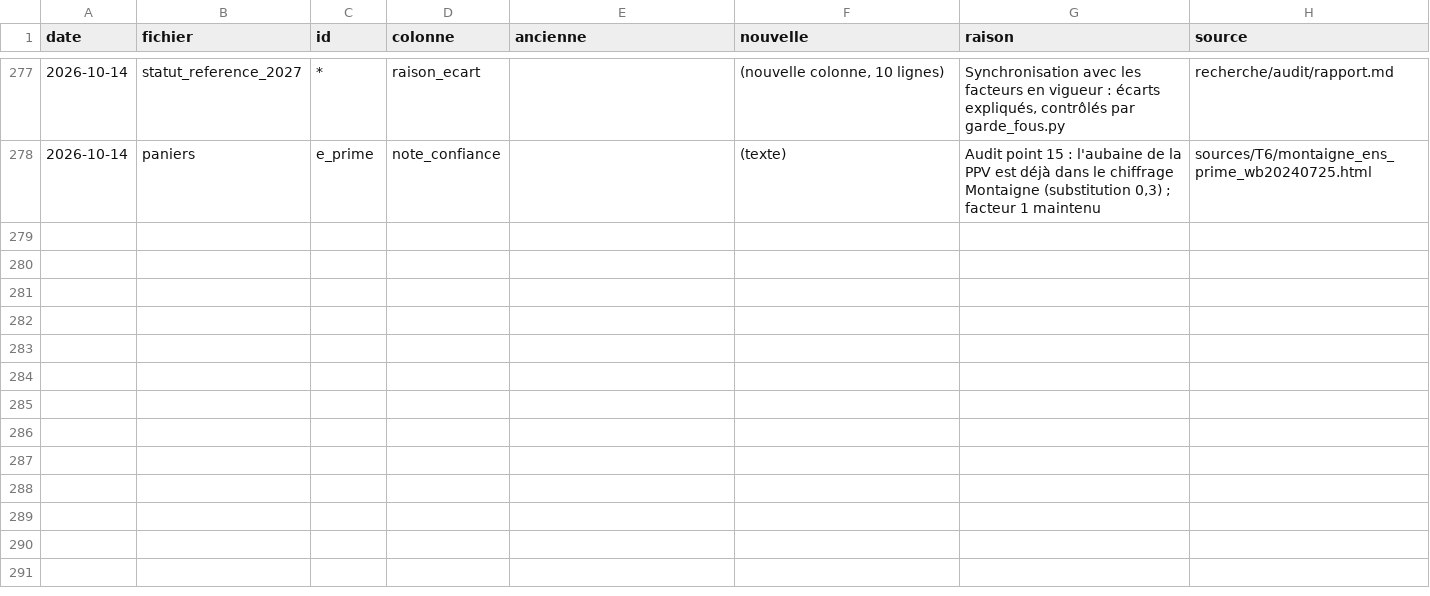
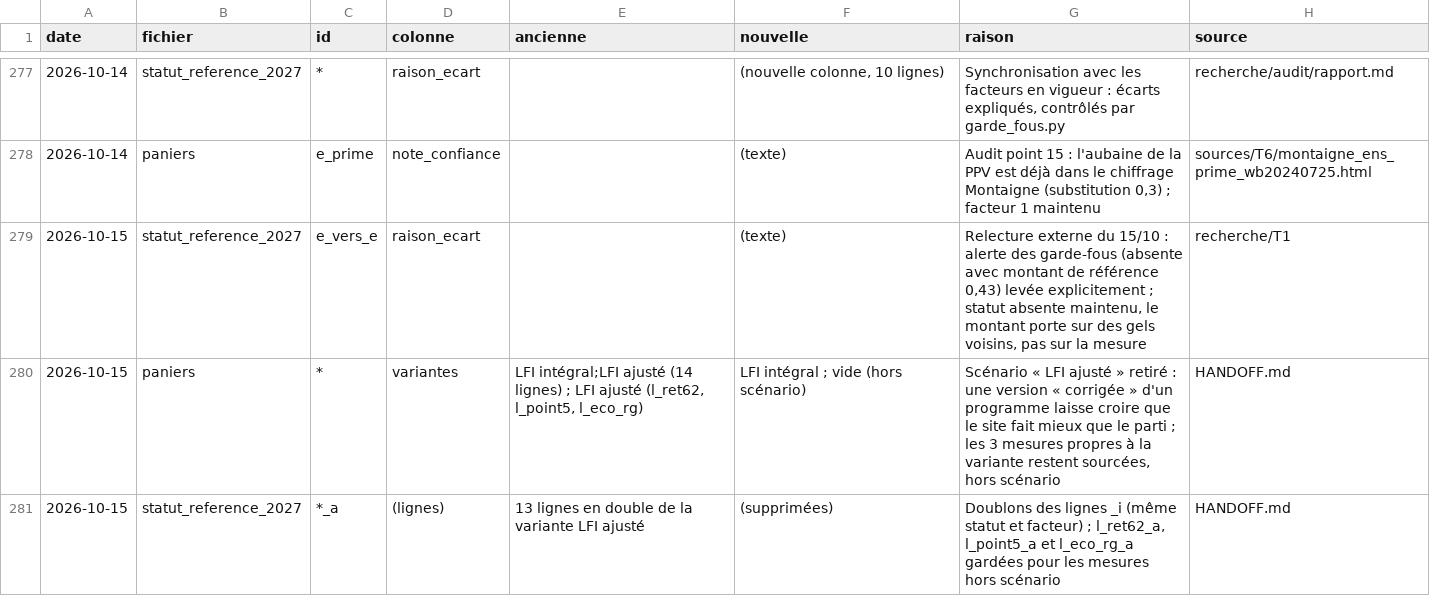
Before and after one commit to HugoFara/promesses-a-l-epreuve, a CSV file: data/raw/historique.csv, drawn as a sheet; only a part is shown, gaps mark what is left out.

```diff
--- a/data/raw/historique.csv
+++ b/data/raw/historique.csv
@@ -278 +278,4 @@ date,fichier,id,colonne,ancienne,nouvelle,raison,source
 2026-10-14,paniers,e_prime,note_confiance,,(texte),"Audit point 15 : l'aubaine de la PPV est déjà dans le chiffrage Montaigne (substitution 0,3) ; facteur 1 maintenu",sources/T6/montaigne_ens_prime_wb20240725.html
+2026-10-15,statut_reference_2027,e_vers_e,raison_ecart,,(texte),"Relecture externe du 15/10 : alerte des garde-fous (absente avec montant de référence 0,43) levée explicitement ; statut absente maintenu, le montant porte sur des gels voisins, pas sur la mesure",recherche/T1
+2026-10-15,paniers,*,variantes,"LFI intégral;LFI ajusté (14 lignes) ; LFI ajusté (l_ret62, l_point5, l_eco_rg)",LFI intégral ; vide (hors scénario),"Scénario « LFI ajusté » retiré : une version « corrigée » d'un programme laisse croire que le site fait mieux que le parti ; les 3 mesures propres à la variante restent sourcées, hors scénario",HANDOFF.md
+2026-10-15,statut_reference_2027,*_a,(lignes),13 lignes en double de la variante LFI ajusté,(supprimées),"Doublons des lignes _i (même statut et facteur) ; l_ret62_a, l_point5_a et l_eco_rg_a gardées pour les mesures hors scénario",HANDOFF.md
```
Also changed, not shown: data/moteur_lignes.csv, data/moteur_totaux.csv, 17 other files.
